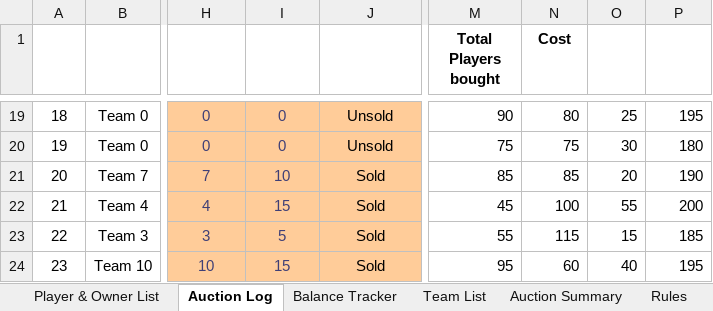
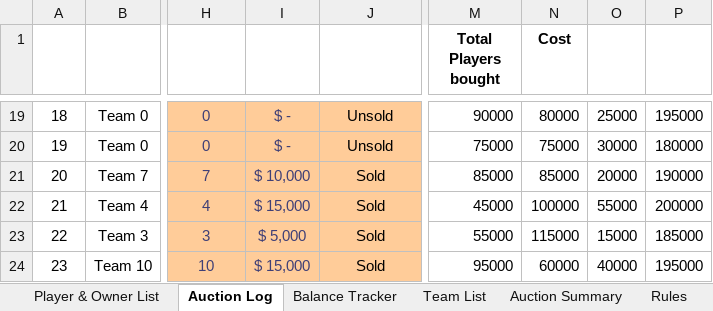
Before and after one commit to Bhavya-009/Auction-Tracker, an Excel workbook: Auction Tracker.xlsx, sheet Auction Log, drawn as a sheet; only a part is shown, gaps mark what is left out; values as stored, in another font and other column widths than the file's, no borders; table styles not drawn; the diff covers the shown part only; the diff names each change by its address in the sheet, - before the commit and + after, or states it on an @@ line.

```diff
--- a/Auction Tracker.xlsx (sheet Auction Log)
+++ b/Auction Tracker.xlsx (sheet Auction Log)
-I19:I20 (Price): 0
+I19:I20 (Price): $ -
-M19 (Total Players bought): 90
+M19 (Total Players bought): 90000
-N19 (Cost): 80
+N19 (Cost): 80000
-O19: 25
+O19: 25000
-P19: 195
+P19: 195000
-M20 (Total Players bought): 75
+M20 (Total Players bought): 75000
-N20 (Cost): 75
+N20 (Cost): 75000
-O20: 30
+O20: 30000
-P20: 180
+P20: 180000
-I21 (Price): 10
+I21 (Price): $ 10,000
-M21 (Total Players bought): 85
+M21 (Total Players bought): 85000
-N21 (Cost): 85
+N21 (Cost): 85000
-O21: 20
+O21: 20000
-P21: 190
+P21: 190000
-I22 (Price): 15
+I22 (Price): $ 15,000
-M22 (Total Players bought): 45
+M22 (Total Players bought): 45000
-N22 (Cost): 100
+N22 (Cost): 100000
-O22: 55
+O22: 55000
-P22: 200
+P22: 200000
-I23 (Price): 5
+I23 (Price): $ 5,000
-M23 (Total Players bought): 55
+M23 (Total Players bought): 55000
-N23 (Cost): 115
+N23 (Cost): 115000
-O23: 15
+O23: 15000
-P23: 185
+P23: 185000
-I24 (Price): 15
+I24 (Price): $ 15,000
-M24 (Total Players bought): 95
+M24 (Total Players bought): 95000
-N24 (Cost): 60
+N24 (Cost): 60000
-O24: 40
+O24: 40000
-P24: 195
+P24: 195000
```
Also changed, not shown: 181 edited cells elsewhere in this sheet, sheet Team List, sheet Balance Tracker, sheet Rules, charts or pictures, 4 other files.
